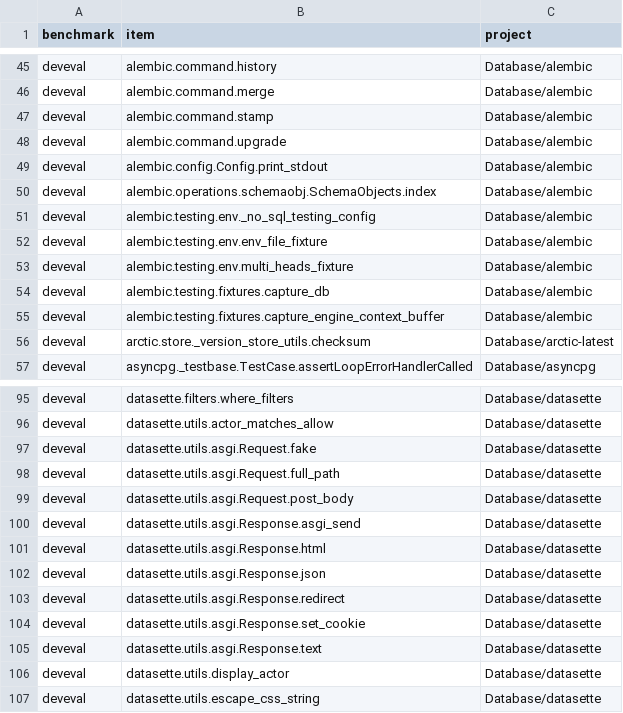
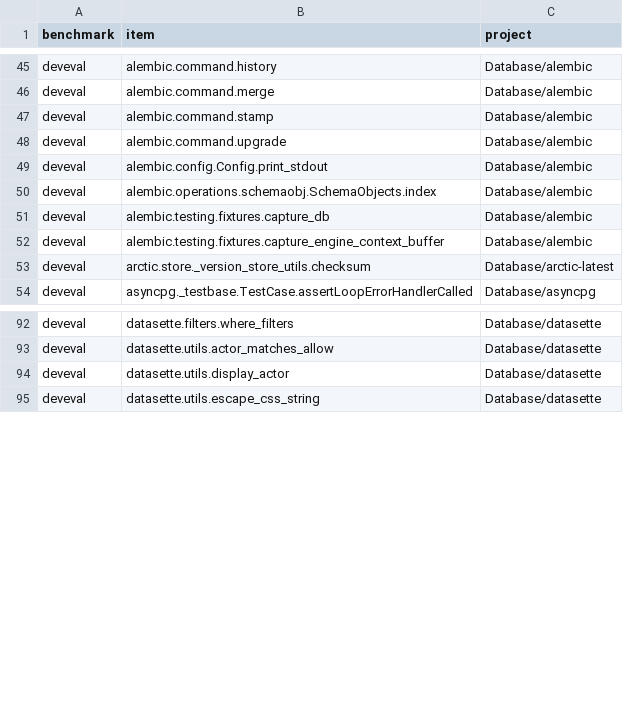
Before and after one commit to Chbmleao/code-as-image, a CSV file: results/analysis/never_passed.csv, drawn as a sheet; only a part is shown, gaps mark what is left out.

```diff
--- a/results/analysis/never_passed.csv
+++ b/results/analysis/never_passed.csv
@@ -50,5 +50,2 @@ deveval,alembic.config.Config.print_stdout,Database/alembic
 deveval,alembic.operations.schemaobj.SchemaObjects.index,Database/alembic
-deveval,alembic.testing.env._no_sql_testing_config,Database/alembic
-deveval,alembic.testing.env.env_file_fixture,Database/alembic
-deveval,alembic.testing.env.multi_heads_fixture,Database/alembic
 deveval,alembic.testing.fixtures.capture_db,Database/alembic
@@ -96,11 +93,2 @@ deveval,datasette.filters.where_filters,Database/datasette
 deveval,datasette.utils.actor_matches_allow,Database/datasette
-deveval,datasette.utils.asgi.Request.fake,Database/datasette
-deveval,datasette.utils.asgi.Request.full_path,Database/datasette
-deveval,datasette.utils.asgi.Request.post_body,Database/datasette
-deveval,datasette.utils.asgi.Response.asgi_send,Database/datasette
-deveval,datasette.utils.asgi.Response.html,Database/datasette
-deveval,datasette.utils.asgi.Response.json,Database/datasette
-deveval,datasette.utils.asgi.Response.redirect,Database/datasette
-deveval,datasette.utils.asgi.Response.set_cookie,Database/datasette
-deveval,datasette.utils.asgi.Response.text,Database/datasette
 deveval,datasette.utils.display_actor,Database/datasette
```
Also changed, not shown: results/analysis/glmm_item_model.csv, results/claude/analysis/glmm_contrast_cov.csv, 20 other files.
